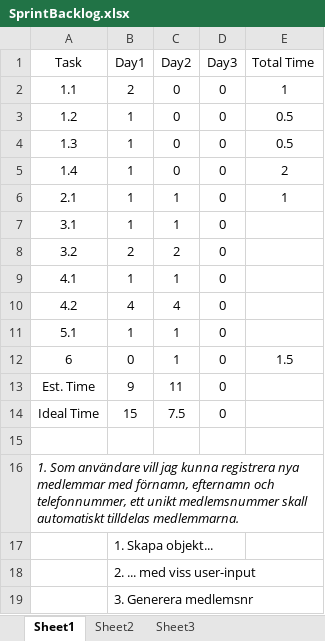
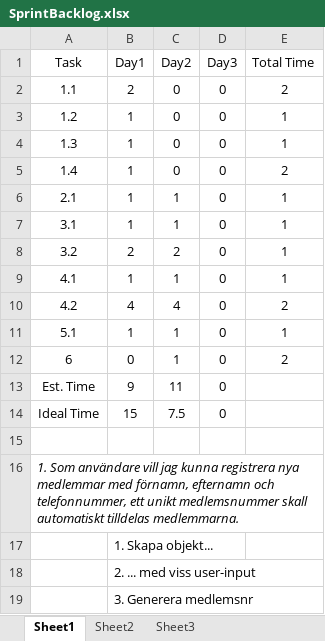
Before and after one commit to je222ks/Scrum, an Excel workbook: SprintBacklog.xlsx, sheet Sheet1, drawn as a sheet; only a part is shown; values as stored, in another font and other column widths than the file's, no borders; the diff names each change by its address in the sheet, - before the commit and + after, or states it on an @@ line.

```diff
--- a/SprintBacklog.xlsx (sheet Sheet1)
+++ b/SprintBacklog.xlsx (sheet Sheet1)
-E2 (Total Time): 1
+E2 (Total Time): 2
-E3:E4 (Total Time): 0.5
+E3:E4 (Total Time): 1
-E7:E9 (Total Time): (empty)
+E7:E9 (Total Time): 1
-E10 (Total Time): (empty)
+E10 (Total Time): 2
-E11 (Total Time): (empty)
+E11 (Total Time): 1
-E12 (Total Time): 1.5
+E12 (Total Time): 2
```
Also changed, not shown: 2 other files.
